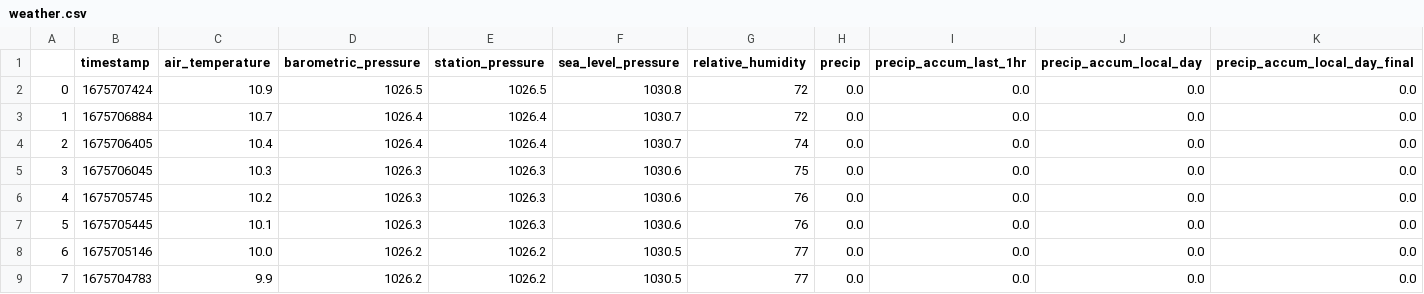
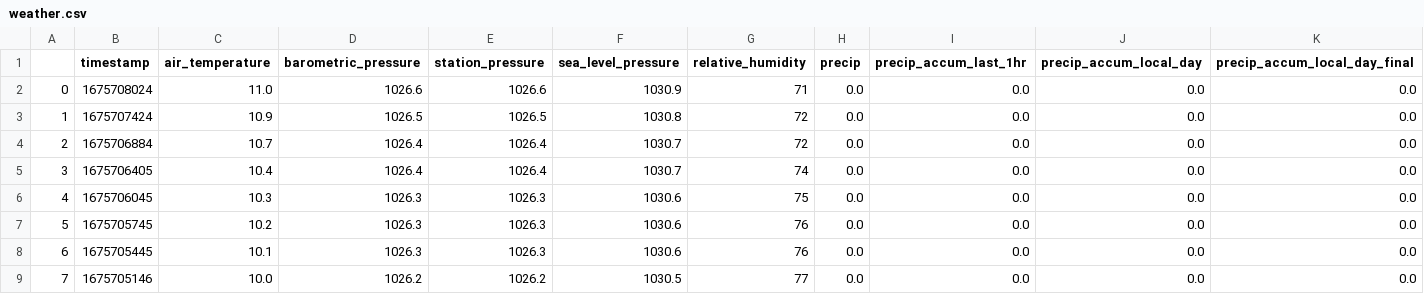
Before and after one commit to obverter/weather, a CSV file: weather.csv, drawn as a sheet; only a part is shown; the shorter side is filled out with more unchanged rows; addresses are those after the commit; rows hold the shown columns only; the diff names each change by its address in the sheet, - before the commit and + after, or states it on an @@ line.

```diff
--- a/weather.csv
+++ b/weather.csv
+row 2: 0 | 1675708024 | 11.0 | 1026.6 | 1026.6 | 1030.9 | 71 | 0.0 | 0.0 | 0.0 | 0.0
@@ column A renumbered from row 3 down @@
```
Also changed, not shown: 1 other file.
